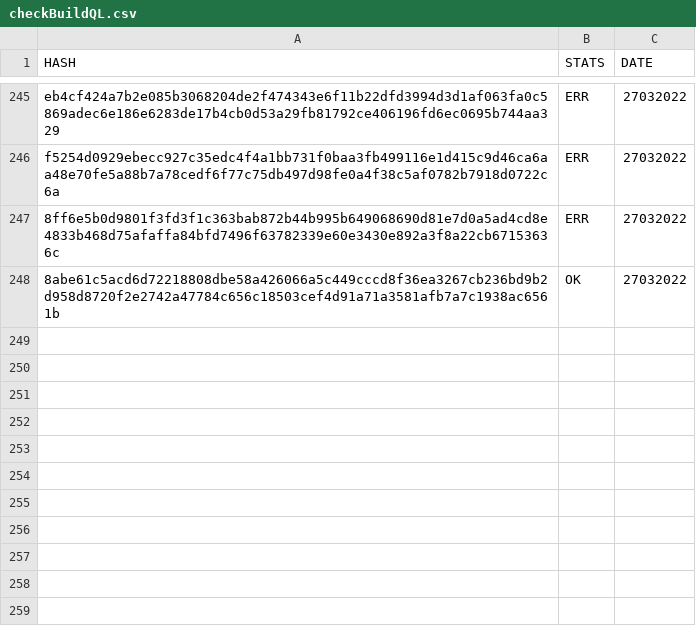
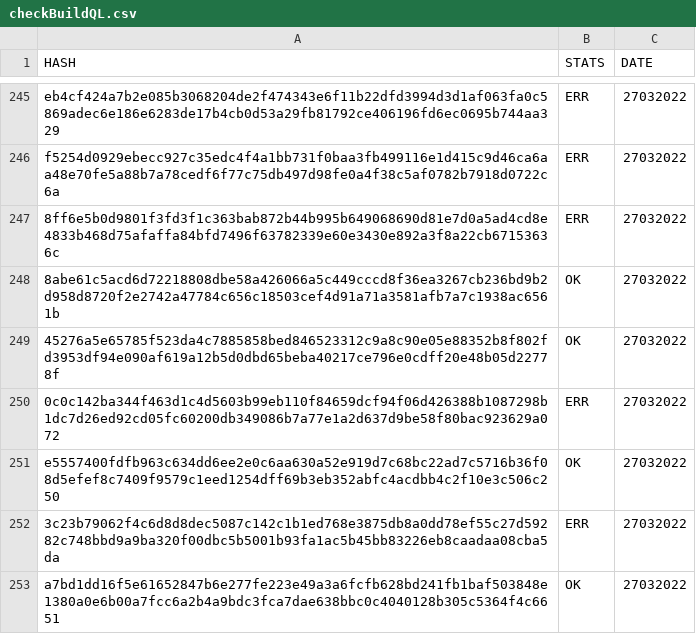
Before and after one commit to saramentr/myCheckBuild, a CSV file: checkBuildQL.csv, drawn as a sheet; only a part is shown, gaps mark what is left out.

```diff
--- a/checkBuildQL.csv
+++ b/checkBuildQL.csv
@@ -248 +248,6 @@ f5254d0929ebecc927c35edc4f4a1bb731f0baa3fb499116e1d415c9d46ca6aa48e70fe5a88b7a78
 8abe61c5acd6d72218808dbe58a426066a5c449cccd8f36ea3267cb236bd9b2d958d8720f2e2742a47784c656c18503cef4d91a71a3581afb7a7c1938ac6561b,OK,27032022
+45276a5e65785f523da4c7885858bed846523312c9a8c90e05e88352b8f802fd3953df94e090af619a12b5d0dbd65beba40217ce796e0cdff20e48b05d22778f,OK,27032022
+0c0c142ba344f463d1c4d5603b99eb110f84659dcf94f06d426388b1087298b1dc7d26ed92cd05fc60200db349086b7a77e1a2d637d9be58f80bac923629a072,ERR,27032022
+e5557400fdfb963c634dd6ee2e0c6aa630a52e919d7c68bc22ad7c5716b36f08d5efef8c7409f9579c1eed1254dff69b3eb352abfc4acdbb4c2f10e3c506c250,OK,27032022
+3c23b79062f4c6d8d8dec5087c142c1b1ed768e3875db8a0dd78ef55c27d59282c748bbd9a9ba320f00dbc5b5001b93fa1ac5b45bb83226eb8caadaa08cba5da,ERR,27032022
+a7bd1dd16f5e61652847b6e277fe223e49a3a6fcfb628bd241fb1baf503848e1380a0e6b00a7fcc6a2b4a9bdc3fca7dae638bbc0c4040128b305c5364f4c6651,OK,27032022
```
Also changed, not shown: 1 other file.
